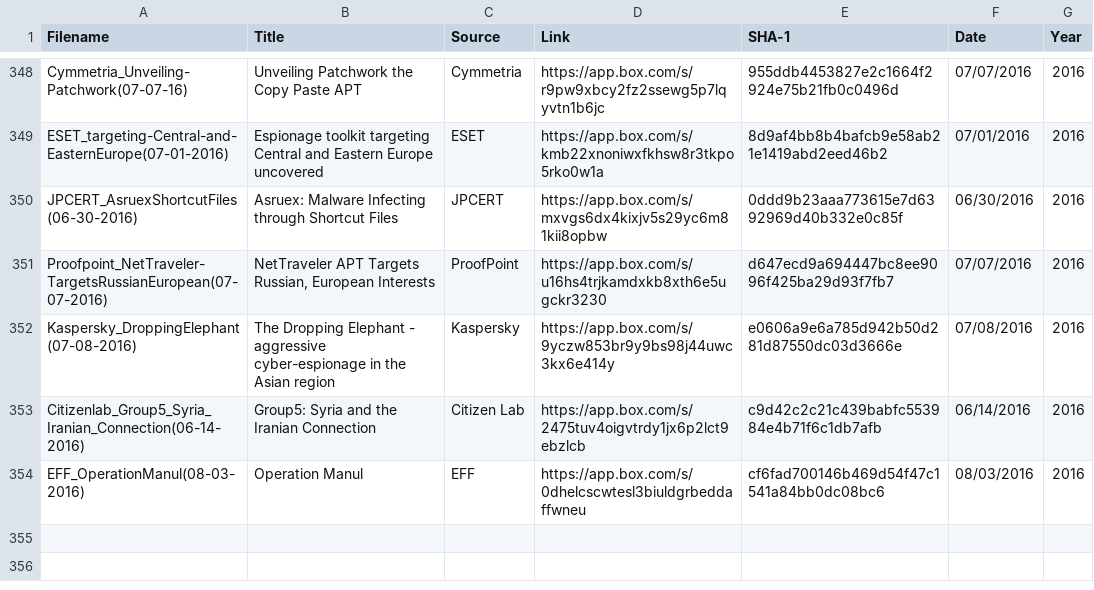
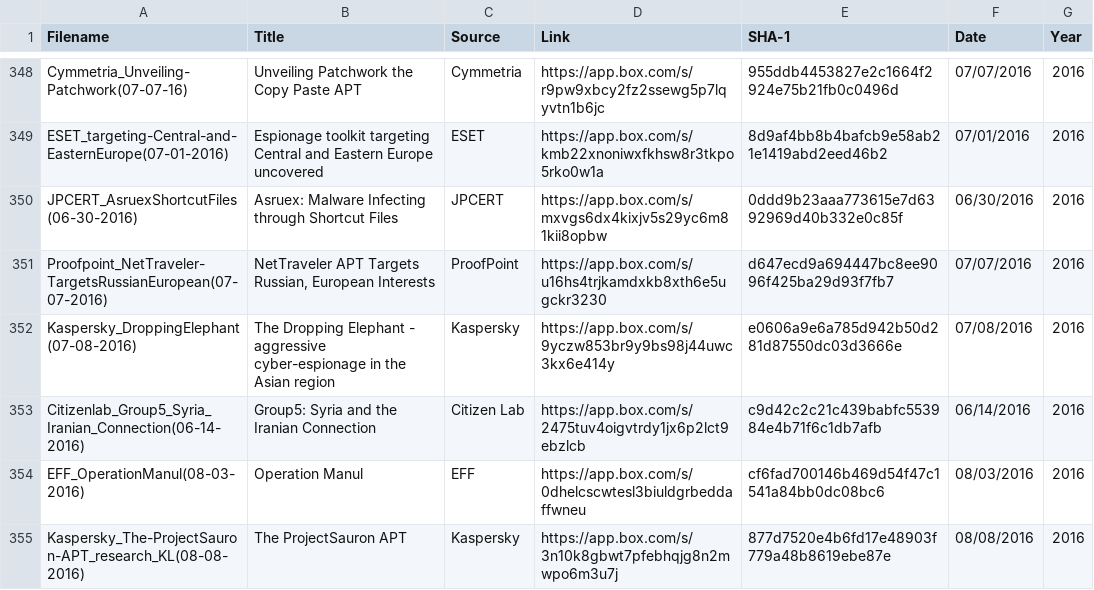
Before and after one commit to aptnotes/data, a CSV file: APTnotes.csv, drawn as a sheet; only a part is shown, gaps mark what is left out; the diff names each change by its address in the sheet, - before the commit and + after, or states it on an @@ line.

Commit message:
Add Kaspersky's report on ProjectSauron APT

```diff
--- a/APTnotes.csv
+++ b/APTnotes.csv
+row 355: Kaspersky_The-ProjectSauron-APT_research_KL(08-08-2016) | The ProjectSauron APT | Kaspersky | https://app.box.com/s/3n10k8gbwt7pfebhqjg8n2mwpo6m3u7j | 877d7520e4b6fd17e48903f779a48b8619ebe87e | 08/08/2016 | 2016
```
Also changed, not shown: 1 other file.
